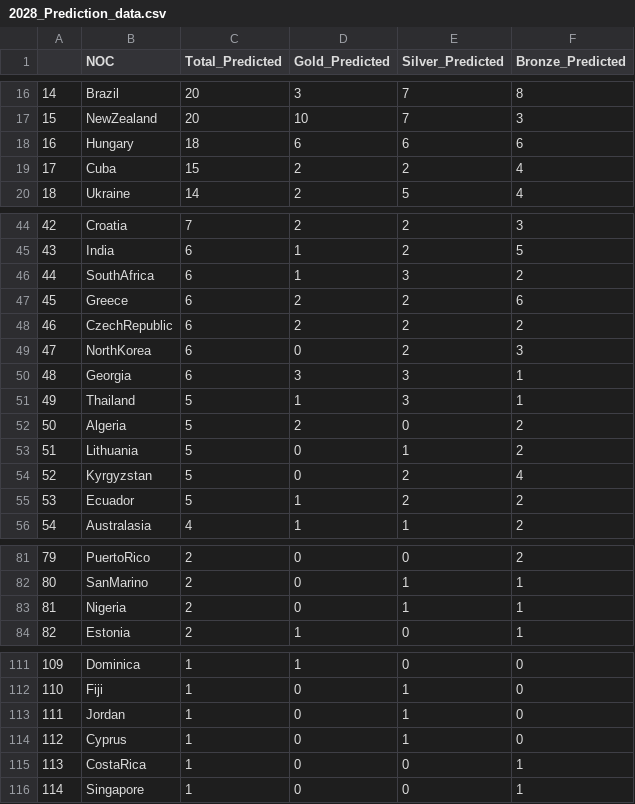
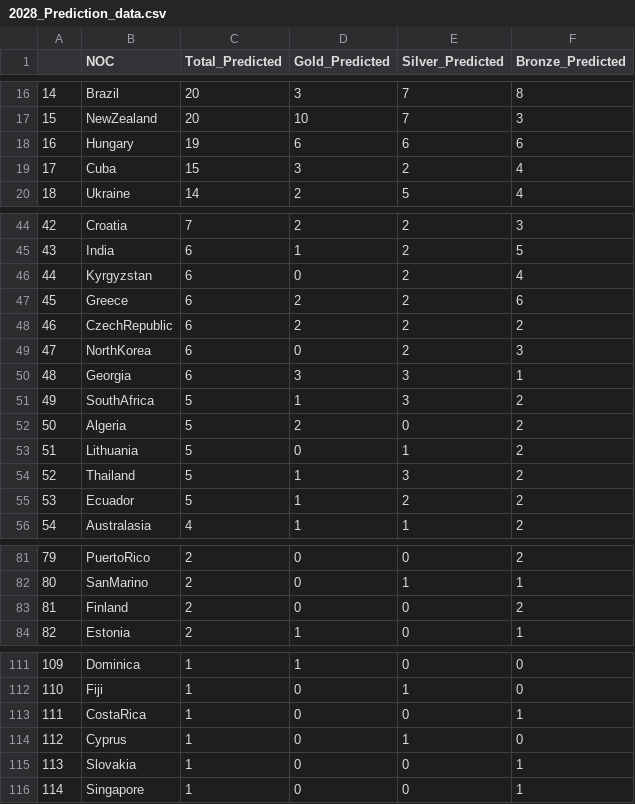
Before and after one commit to LiaoZiqi-GZFLS/2025-MCM-C, a CSV file: Generated/2028_Prediction_data.csv, drawn as a sheet; only a part is shown, gaps mark what is left out; the diff covers the shown part only.

```diff
--- a/Generated/2028_Prediction_data.csv
+++ b/Generated/2028_Prediction_data.csv
@@ -17,4 +17,4 @@
 15,NewZealand,20,10,7,3
-16,Hungary,18,6,6,6
-17,Cuba,15,2,2,4
+16,Hungary,19,6,6,6
+17,Cuba,15,3,2,4
 18,Ukraine,14,2,5,4
@@ -45,3 +45,3 @@
 43,India,6,1,2,5
-44,SouthAfrica,6,1,3,2
+44,Kyrgyzstan,6,0,2,4
 45,Greece,6,2,2,6
@@ -50,6 +50,6 @@
 48,Georgia,6,3,3,1
-49,Thailand,5,1,3,1
+49,SouthAfrica,5,1,3,2
 50,Algeria,5,2,0,2
 51,Lithuania,5,0,1,2
-52,Kyrgyzstan,5,0,2,4
+52,Thailand,5,1,3,2
 53,Ecuador,5,1,2,2
@@ -82,3 +82,3 @@
 80,SanMarino,2,0,1,1
-81,Nigeria,2,0,1,1
+81,Finland,2,0,0,2
 82,Estonia,2,1,0,1
@@ -112,5 +112,5 @@
 110,Fiji,1,0,1,0
-111,Jordan,1,0,1,0
+111,CostaRica,1,0,0,1
 112,Cyprus,1,0,1,0
-113,CostaRica,1,0,0,1
+113,Slovakia,1,0,0,1
 114,Singapore,1,0,0,1
```
Also changed, not shown: 36 edited cells elsewhere in this file, Result/2028_Olympics_country_progress.csv, Result/2028_olympics_medal_predictions.csv, 6 other files.
